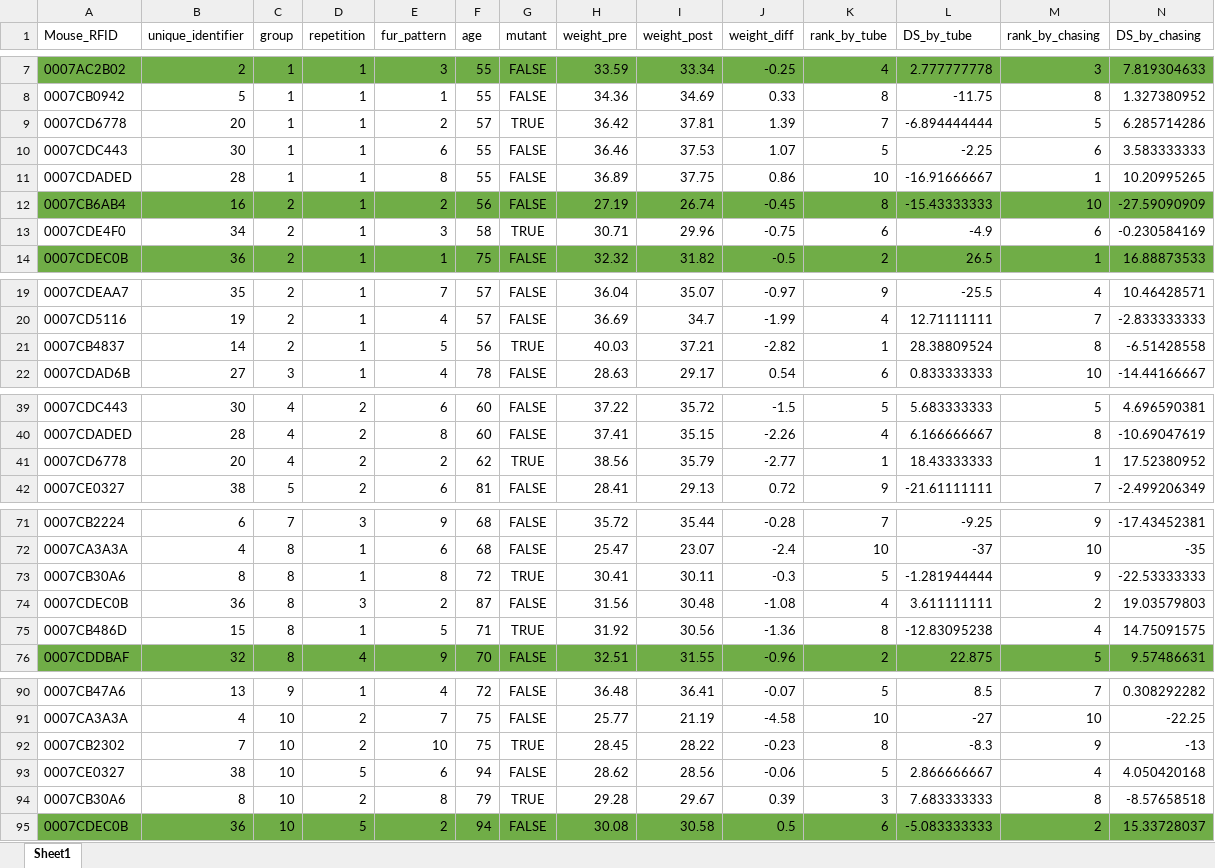
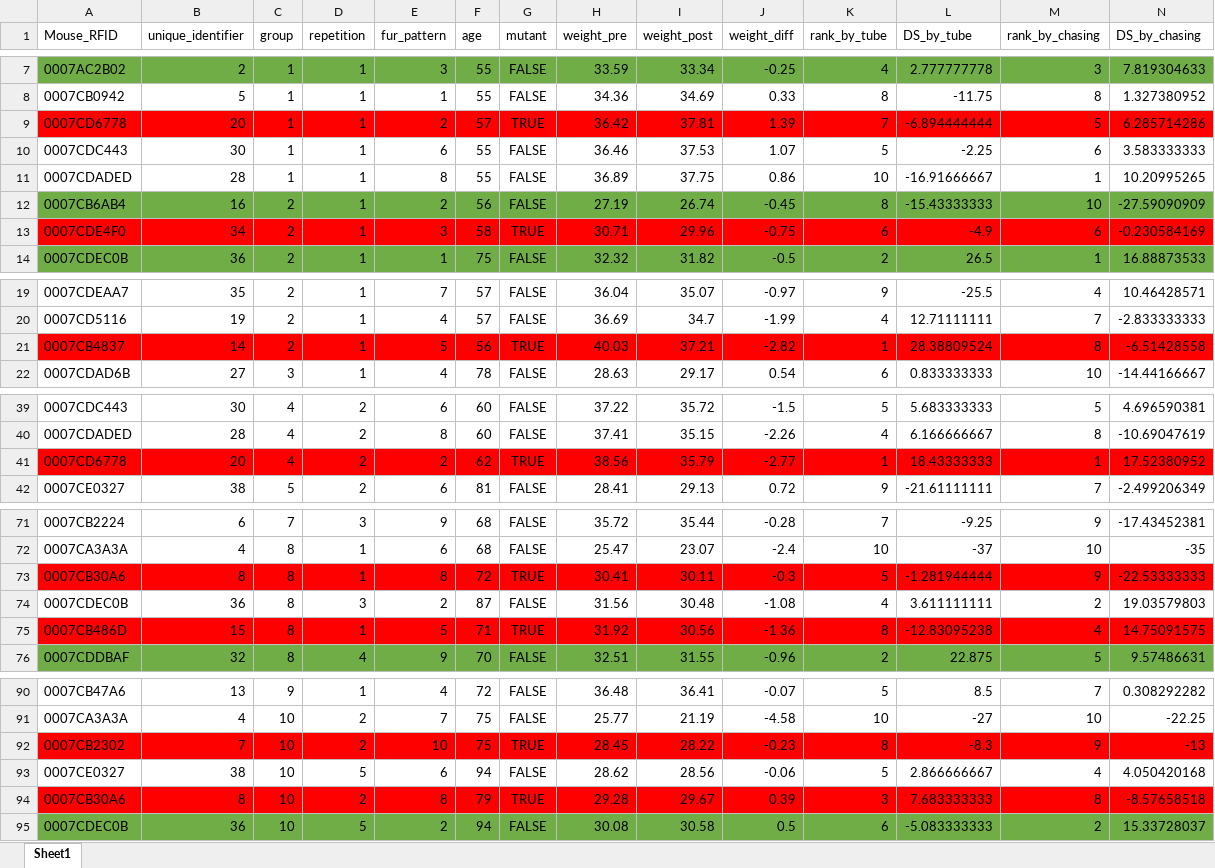
Before and after one commit to KelschLAB/NoSeMaze-stableRichClubs, an Excel workbook: data/reduced_data.xlsx, sheet Sheet1, drawn as a sheet; only a part is shown, gaps mark what is left out; values as stored, in another font and other column widths than the file's, no borders; the diff covers the shown part only; the diff names each change by its address in the sheet, - before the commit and + after, or states it on an @@ line.

```diff
--- a/data/reduced_data.xlsx (sheet Sheet1)
+++ b/data/reduced_data.xlsx (sheet Sheet1)
-A9:N9 fill: none
+A9:N9 fill: #FF0000
-A13:N13 fill: none
+A13:N13 fill: #FF0000
-A21:N21 fill: none
+A21:N21 fill: #FF0000
-A41:N41 fill: none
+A41:N41 fill: #FF0000
-A73:N73 fill: none
+A73:N73 fill: #FF0000
-A75:N75 fill: none
+A75:N75 fill: #FF0000
-A92:N92 fill: none
+A92:N92 fill: #FF0000
-A94:N94 fill: none
+A94:N94 fill: #FF0000
```
Also changed, not shown: cell formats elsewhere in this sheet.
